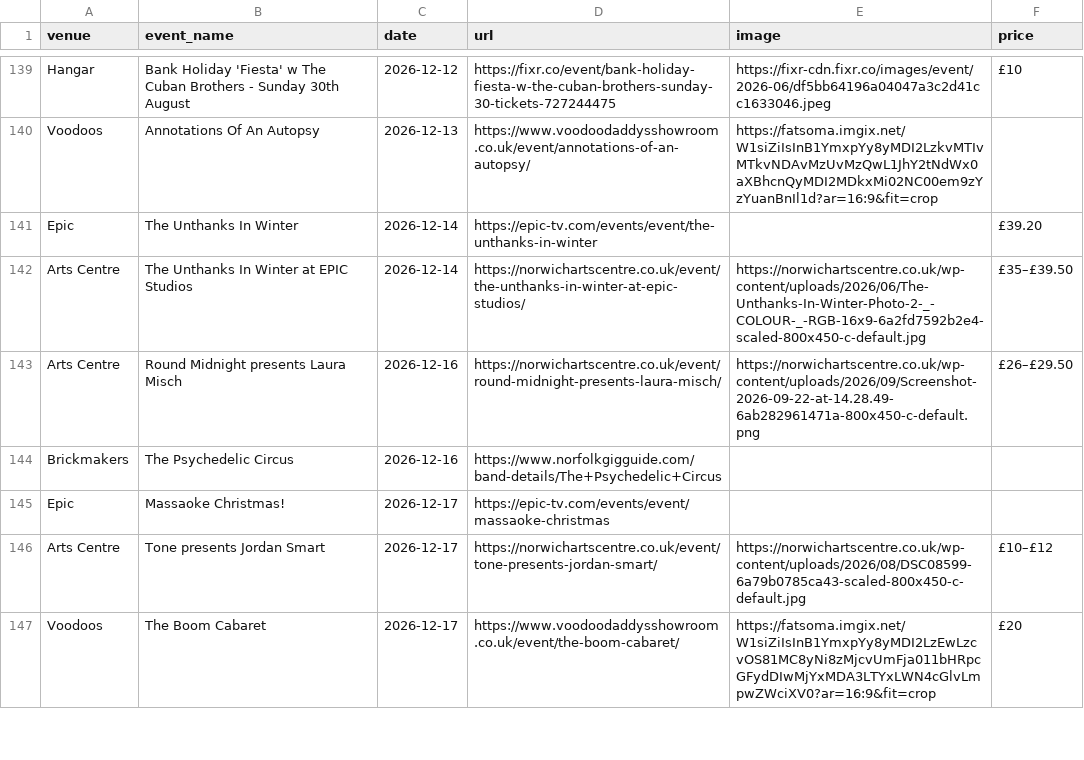
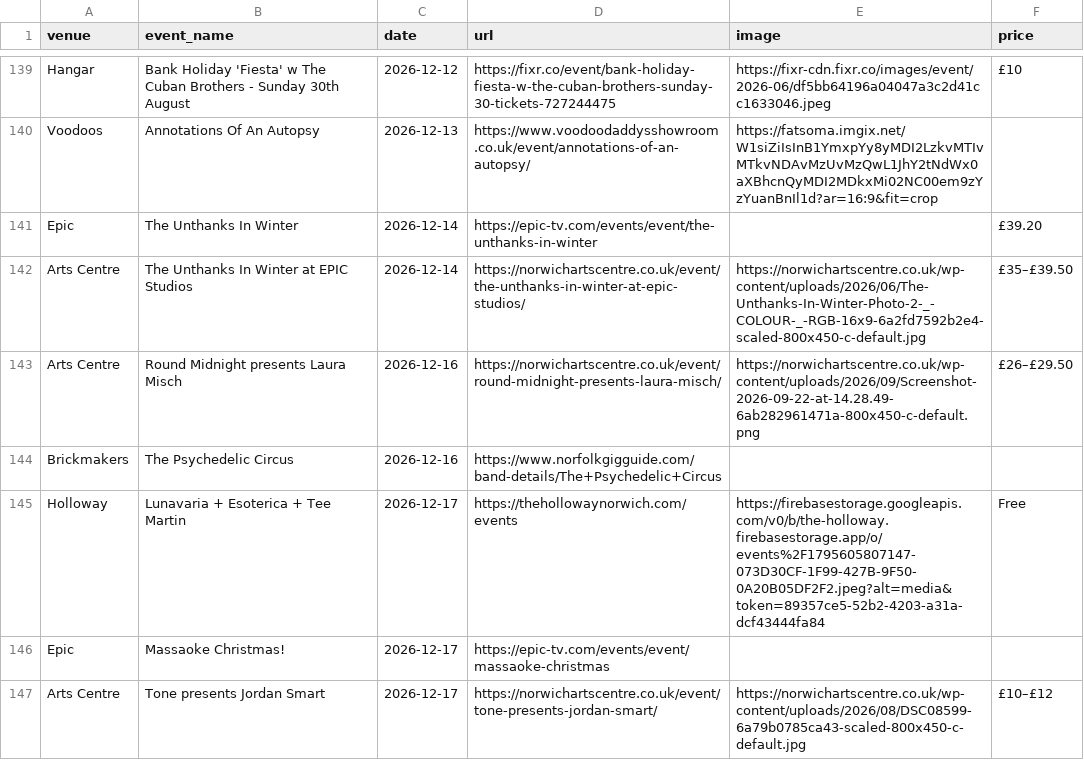
Before and after one commit to nathankjw/GigsNorwich-scraper, a CSV file: scraped_data/norwich_gigs.csv, drawn as a sheet; only a part is shown, gaps mark what is left out; the shorter side is filled out with more unchanged rows; the diff names each change by its address in the sheet, - before the commit and + after, or states it on an @@ line.

```diff
--- a/scraped_data/norwich_gigs.csv
+++ b/scraped_data/norwich_gigs.csv
+row 145: Holloway | Lunavaria + Esoterica + Tee Martin | 2026-12-17 | https://thehollowaynorwich.com/events | https://firebasestorage.googleapis.com/v0/b/the-holloway.firebasestorage.app/o/events%2F1795605807147-073D30CF-1F99-427B-9F50-0A20B05DF2F2.jpeg?alt=media&token=89357ce5-52b2-4203-a31a-dcf43444fa84 | Free
```
Also changed, not shown: scraped_data/instagram/2026-12_16-23_page1of4.csv, scraped_data/instagram/2026-12_16-23_page2of4.csv, 5 other files.
